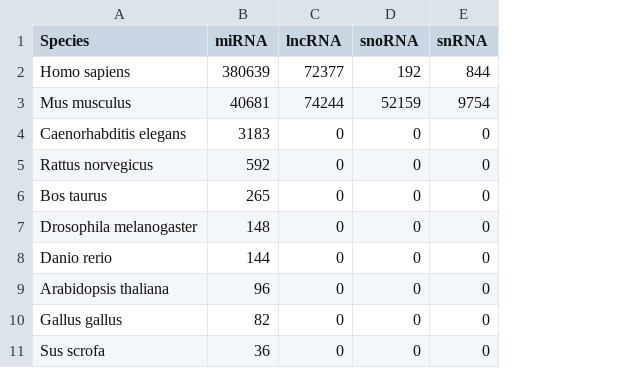
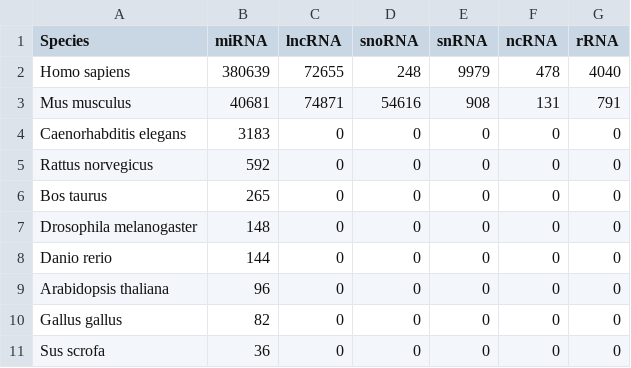
Before and after one commit to Daniel-VM/CORALIS, a CSV file: inst/extdata/Supported_species.csv, drawn as a sheet; the diff names each change by its address in the sheet, - before the commit and + after, or states it on an @@ line.

```diff
--- a/inst/extdata/Supported_species.csv
+++ b/inst/extdata/Supported_species.csv
+column F (ncRNA), rows 2-11: 478 | 131 | 0 | 0 | 0 | 0 | 0 | 0 | 0 | 0
+column G (rRNA), rows 2-11: 4040 | 791 | 0 | 0 | 0 | 0 | 0 | 0 | 0 | 0
-C2 (lncRNA): 72377
+C2 (lncRNA): 72655
-D2 (snoRNA): 192
+D2 (snoRNA): 248
-E2 (snRNA): 844
+E2 (snRNA): 9979
-C3 (lncRNA): 74244
+C3 (lncRNA): 74871
-D3 (snoRNA): 52159
+D3 (snoRNA): 54616
-E3 (snRNA): 9754
+E3 (snRNA): 908
```
Also changed, not shown: 1 other file.
